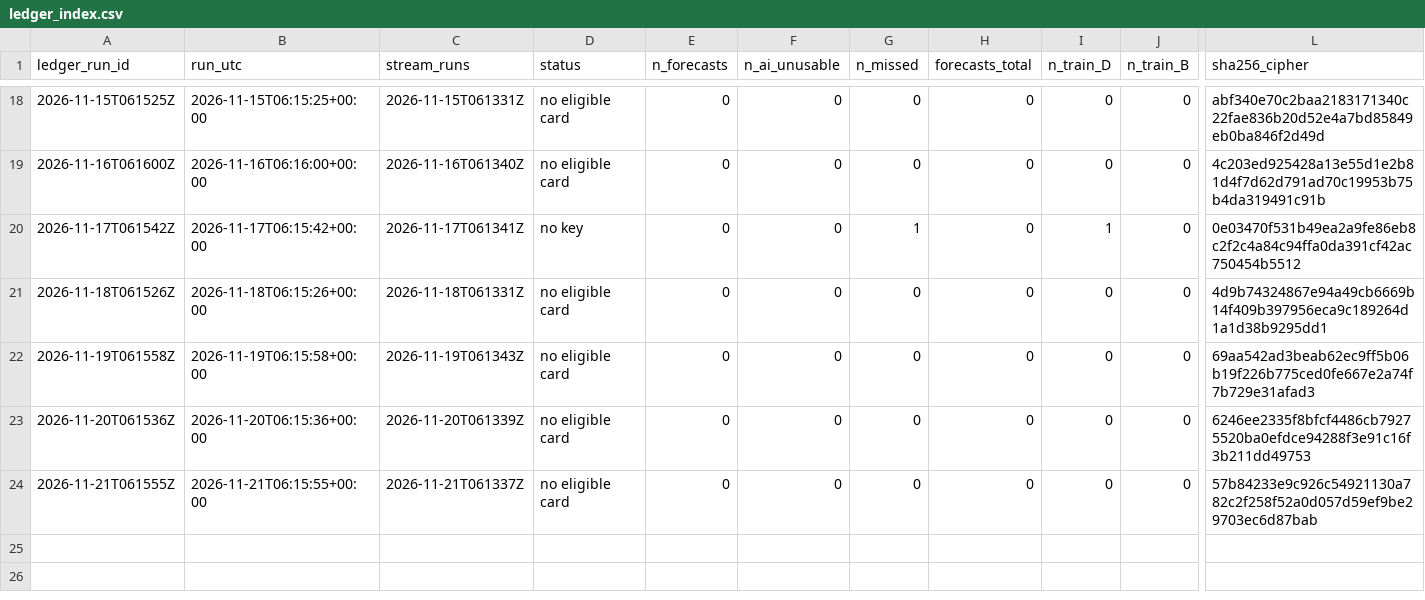
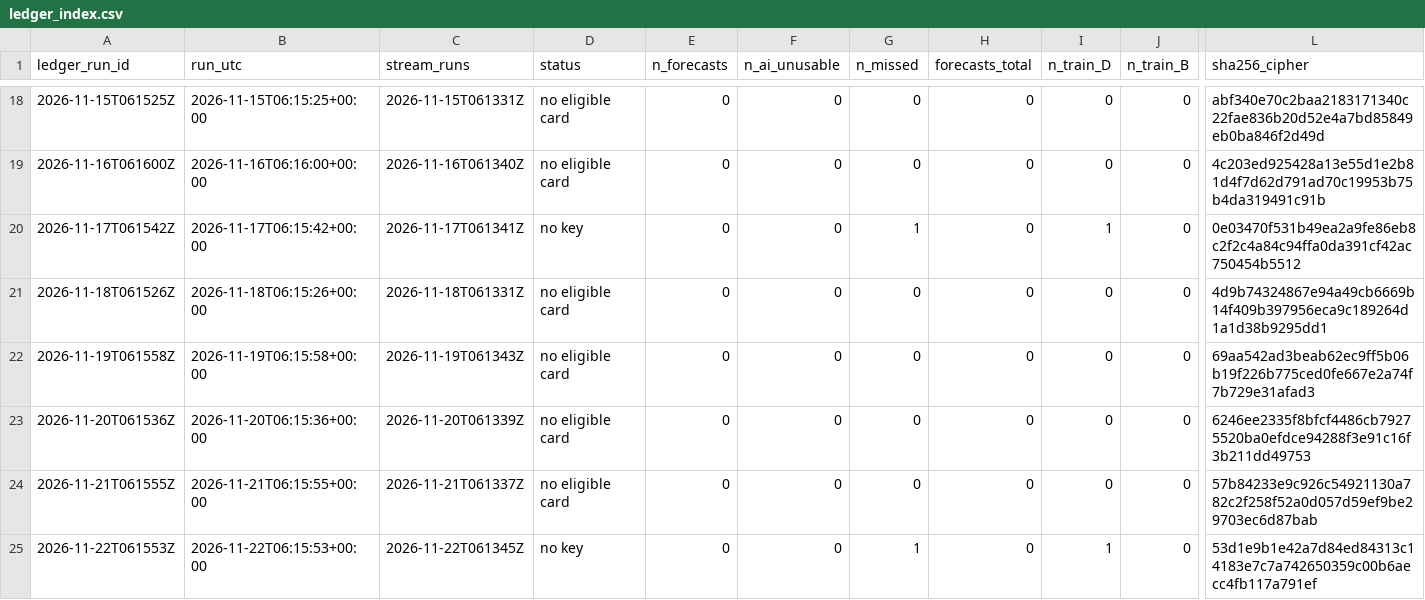
Before and after one commit to avram3scu-art/emo-core-v1, a CSV file: data/selfmodel/ledger_index.csv, drawn as a sheet; only a part is shown, gaps mark what is left out; rows hold the shown columns only; the diff names each change by its address in the sheet, - before the commit and + after, or states it on an @@ line.

```diff
--- a/data/selfmodel/ledger_index.csv
+++ b/data/selfmodel/ledger_index.csv
+row 25: 2026-11-22T061553Z | 2026-11-22T06:15:53+00:00 | 2026-11-22T061345Z | no key | 0 | 0 | 1 | 0 | 1 | 0 | 53d1e9b1e42a7d84ed84313c14183e7c7a742650359c00b6aecc4fb117a791ef
```
Also changed, not shown: 1 other file.
